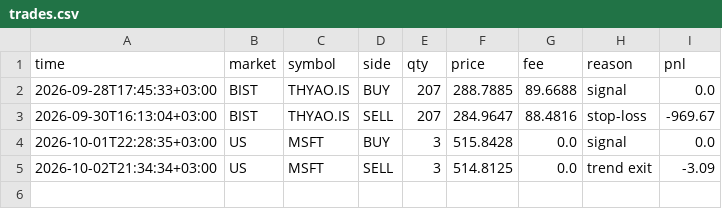
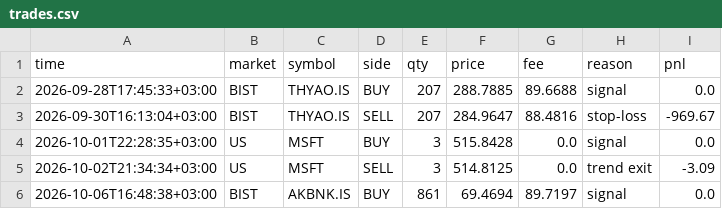
Before and after one commit to NoctoFlux/paper-bot, a CSV file: data/trades.csv, drawn as a sheet; the diff names each change by its address in the sheet, - before the commit and + after, or states it on an @@ line.

```diff
--- a/data/trades.csv
+++ b/data/trades.csv
+row 6: 2026-10-06T16:48:38+03:00 | BIST | AKBNK.IS | BUY | 861 | 69.4694 | 89.7197 | signal | 0.0
```
Also changed, not shown: data/equity.csv, 2 other files.
